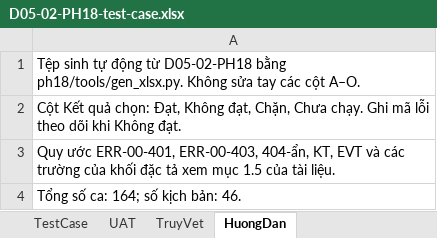
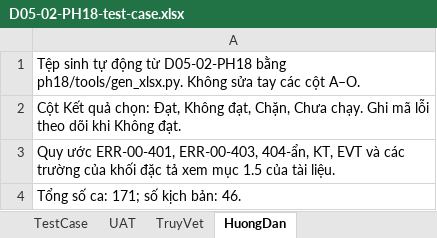
Before and after one commit to caprocute/DATAHUB, an Excel workbook: datahub-docs/05-kiem-thu/test-case/ph18/D05-02-PH18-test-case.xlsx, sheet HuongDan, drawn as a sheet; values as stored, in another font and other column widths than the file's, no borders; the diff names each change by its address in the sheet, - before the commit and + after, or states it on an @@ line.

```diff
--- a/datahub-docs/05-kiem-thu/test-case/ph18/D05-02-PH18-test-case.xlsx (sheet HuongDan)
+++ b/datahub-docs/05-kiem-thu/test-case/ph18/D05-02-PH18-test-case.xlsx (sheet HuongDan)
-A4: Tổng số ca: 164; số kịch bản: 46.
+A4: Tổng số ca: 171; số kịch bản: 46.
```
Also changed, not shown: sheet TestCase, sheet TruyVet, 45 other files.
